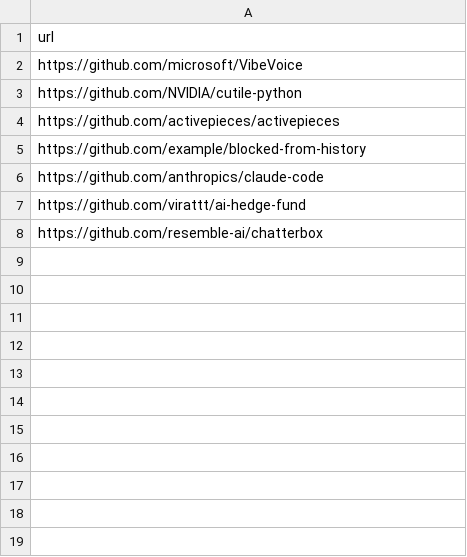
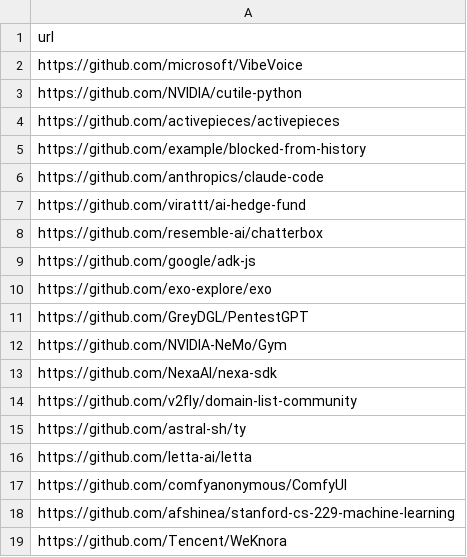
Before and after one commit to youzeliang/github-trending-scraper, a CSV file: block_github.csv, drawn as a sheet.

```diff
--- a/block_github.csv
+++ b/block_github.csv
@@ -8 +8,12 @@ https://github.com/virattt/ai-hedge-fund
 https://github.com/resemble-ai/chatterbox
+https://github.com/google/adk-js
+https://github.com/exo-explore/exo
+https://github.com/GreyDGL/PentestGPT
+https://github.com/NVIDIA-NeMo/Gym
+https://github.com/NexaAI/nexa-sdk
+https://github.com/v2fly/domain-list-community
+https://github.com/astral-sh/ty
+https://github.com/letta-ai/letta
+https://github.com/comfyanonymous/ComfyUI
+https://github.com/afshinea/stanford-cs-229-machine-learning
+https://github.com/Tencent/WeKnora
```
Also changed, not shown: 3 other files.
